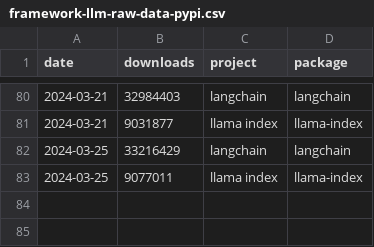
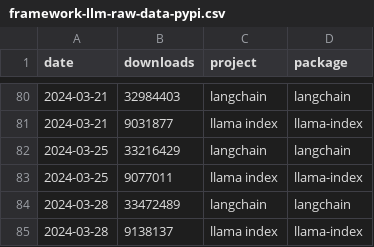
Before and after one commit to tensorchord/ai-infra-statistics, a CSV file: framework-llm-raw-data-pypi.csv, drawn as a sheet; only a part is shown, gaps mark what is left out.

```diff
--- a/framework-llm-raw-data-pypi.csv
+++ b/framework-llm-raw-data-pypi.csv
@@ -83 +83,3 @@ date,downloads,project,package
 2024-03-25,9077011,llama index,llama-index
+2024-03-28,33472489,langchain,langchain
+2024-03-28,9138137,llama index,llama-index
```
Also changed, not shown: framework-inference-raw-data-pypi.csv, inference-local-raw-data-pypi.csv, 3 other files.
